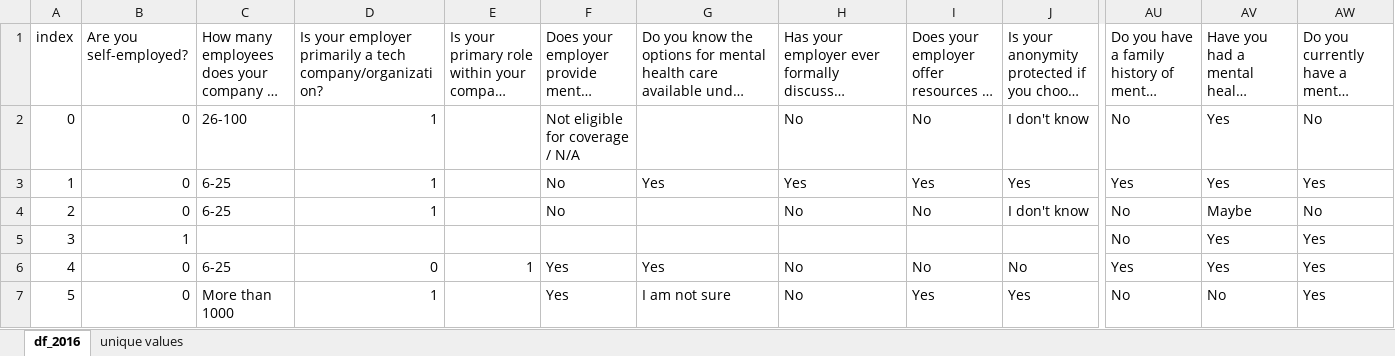
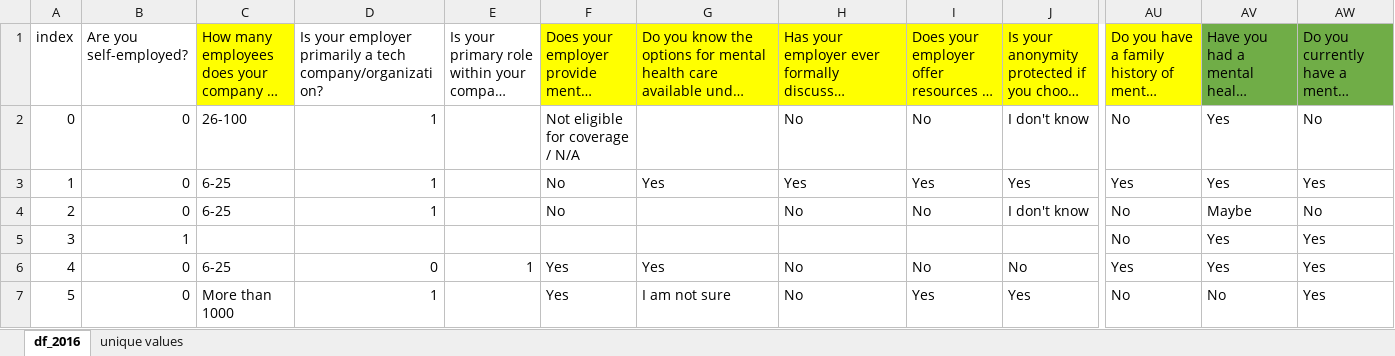
Before and after one commit to petz15/DS4ORG_unibe, an Excel workbook: df_2016.xlsx, sheet df_2016, drawn as a sheet; only a part is shown, gaps mark what is left out; long unchanged cells end in …; values as stored, in another font and other column widths than the file's, no borders; the diff names each change by its address in the sheet, - before the commit and + after, or states it on an @@ line.

```diff
--- a/df_2016.xlsx (sheet df_2016)
+++ b/df_2016.xlsx (sheet df_2016)
-C1 fill: none
+C1 fill: #FFFF00
-F1:J1 fill: none
+F1:J1 fill: #FFFF00
-AU1 fill: none
+AU1 fill: #FFFF00
-AV1:AW1 fill: none
+AV1:AW1 fill: #70AD47
```
Also changed, not shown: codebook_peter.xlsx, 2 other files.
